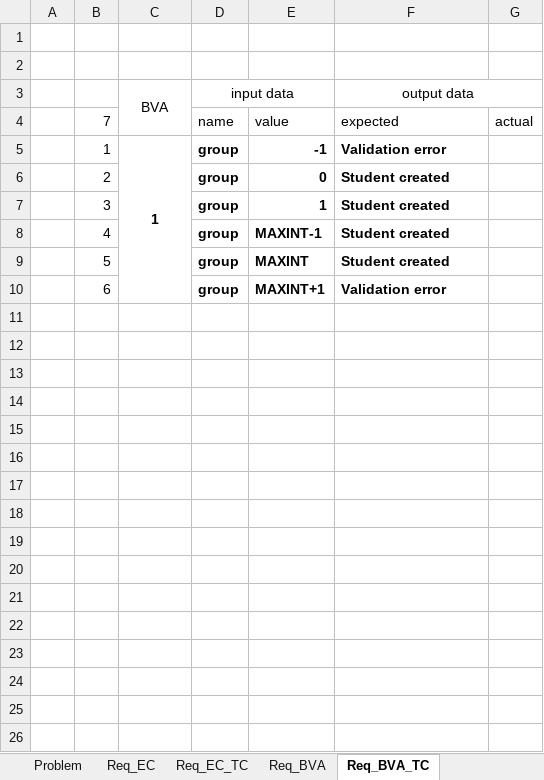
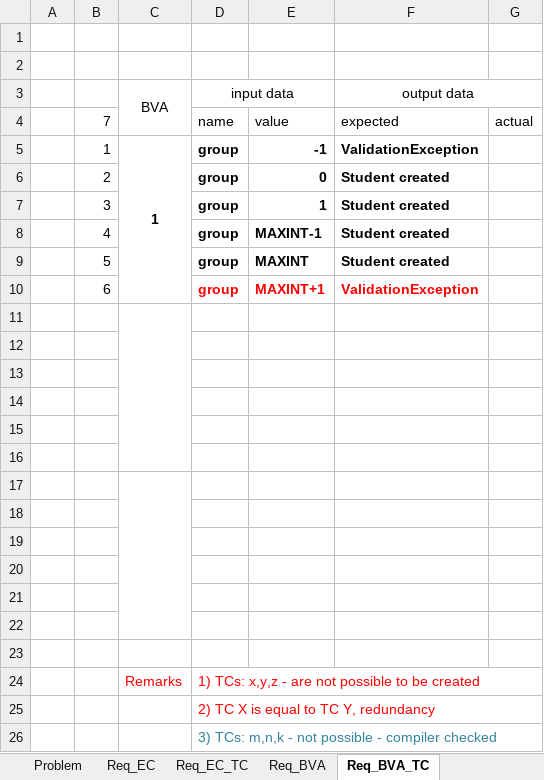
Before and after one commit to AndreiPetrusMihai/SSVV, an Excel workbook: docs/Lab2/TakeHome/Lab02_BBT_Form.xlsx, sheet Req_BVA_TC, drawn as a sheet; values as stored, in another font and other column widths than the file's, no borders; the diff names each change by its address in the sheet, - before the commit and + after, or states it on an @@ line.

Commit message:
Implemented the first 8/9 test cases. Fixed bug in validator regarding check order.

```diff
--- a/docs/Lab2/TakeHome/Lab02_BBT_Form.xlsx (sheet Req_BVA_TC)
+++ b/docs/Lab2/TakeHome/Lab02_BBT_Form.xlsx (sheet Req_BVA_TC)
-F5 (output data): Validation error
+F5 (output data): ValidationException
-D10:F10 text colour: black
+D10:F10 text colour: #FF0000
-F10 (output data): Validation error
+F10 (output data): ValidationException
+row 11: (empty)
+row 12: (empty)
+row 13: (empty)
+row 14: (empty)
+row 15: (empty)
+row 16: (empty)
+row 17: (empty)
+row 18: (empty)
+row 19: (empty)
+row 20: (empty)
+row 21: (empty)
+row 22: (empty)
+row 23: (empty)
+row 24:  |  | Remarks | 1) TCs: x,y,z - are not possible to be created
+row 25:  |  |  | 2) TC X is equal to TC Y, redundancy
+row 26:  |  |  | 3) TCs: m,n,k - not possible - compiler checked
```
Also changed, not shown: sheet Req_EC_BVA_all_TC, sheet Statistics_Req_, sheet Req_EC_TC, 5 other files.
